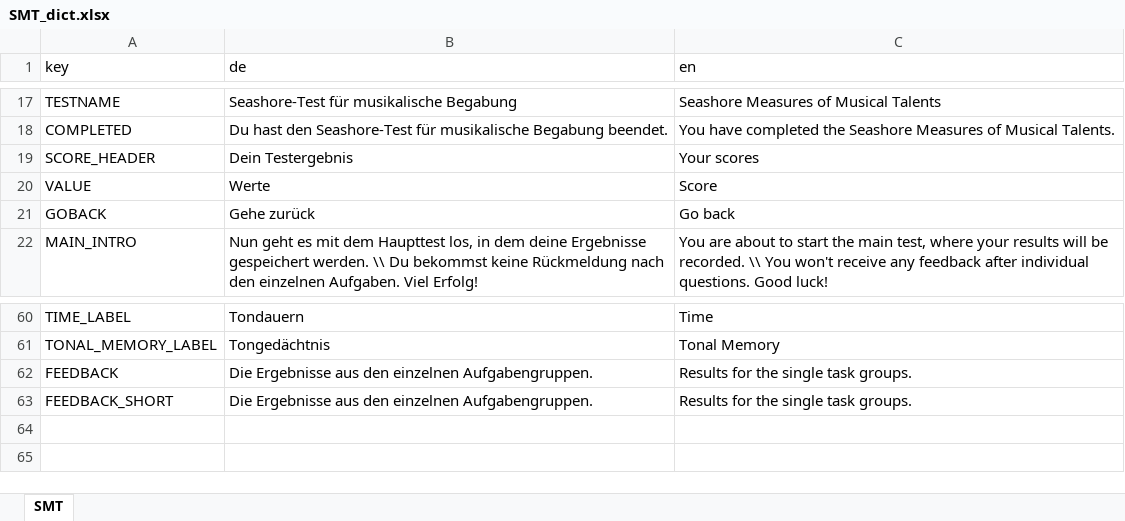
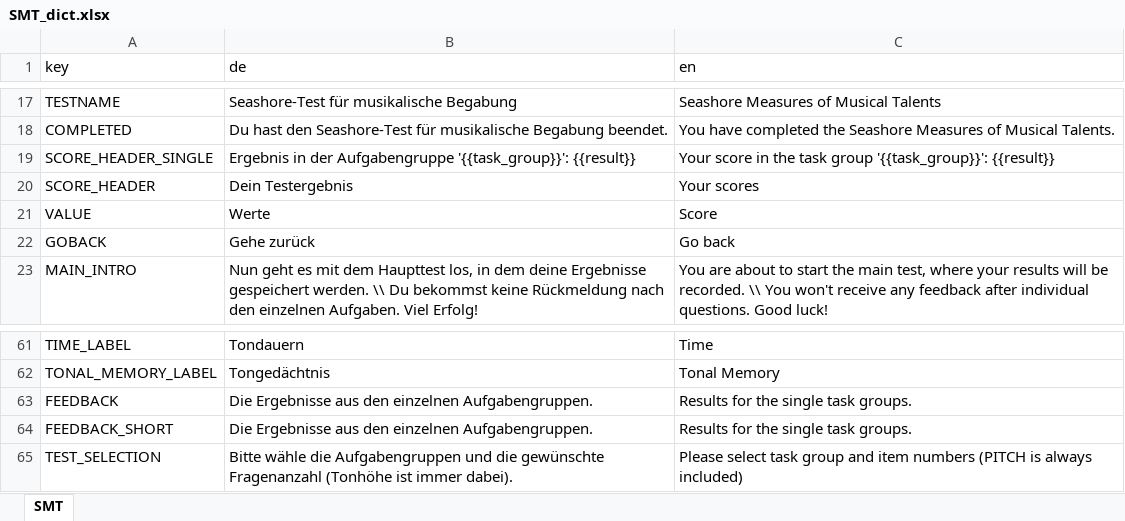
Before and after one commit to klausfrieler/SMT, an Excel workbook: data_raw/SMT_dict.xlsx, sheet SMT, drawn as a sheet; only a part is shown, gaps mark what is left out; values as stored, in another font and other column widths than the file's, no borders; charts and pictures not drawn; the diff names each change by its address in the sheet, - before the commit and + after, or states it on an @@ line.

Commit message:
Added Test Selecion page, splash screen, singel test feedback

```diff
--- a/data_raw/SMT_dict.xlsx (sheet SMT)
+++ b/data_raw/SMT_dict.xlsx (sheet SMT)
+row 19: SCORE_HEADER_SINGLE | Ergebnis in der Aufgabengruppe '{{task_group}}': {{result}} | Your score in the task group '{{task_group}}': {{result}}
+row 65: TEST_SELECTION | Bitte wähle die Aufgabengruppen und die gewünschte Fragenanzahl (Tonhöhe ist immer dabei). | Please select task group and item numbers (PITCH is always included)
```
Also changed, not shown: 15 other files.
